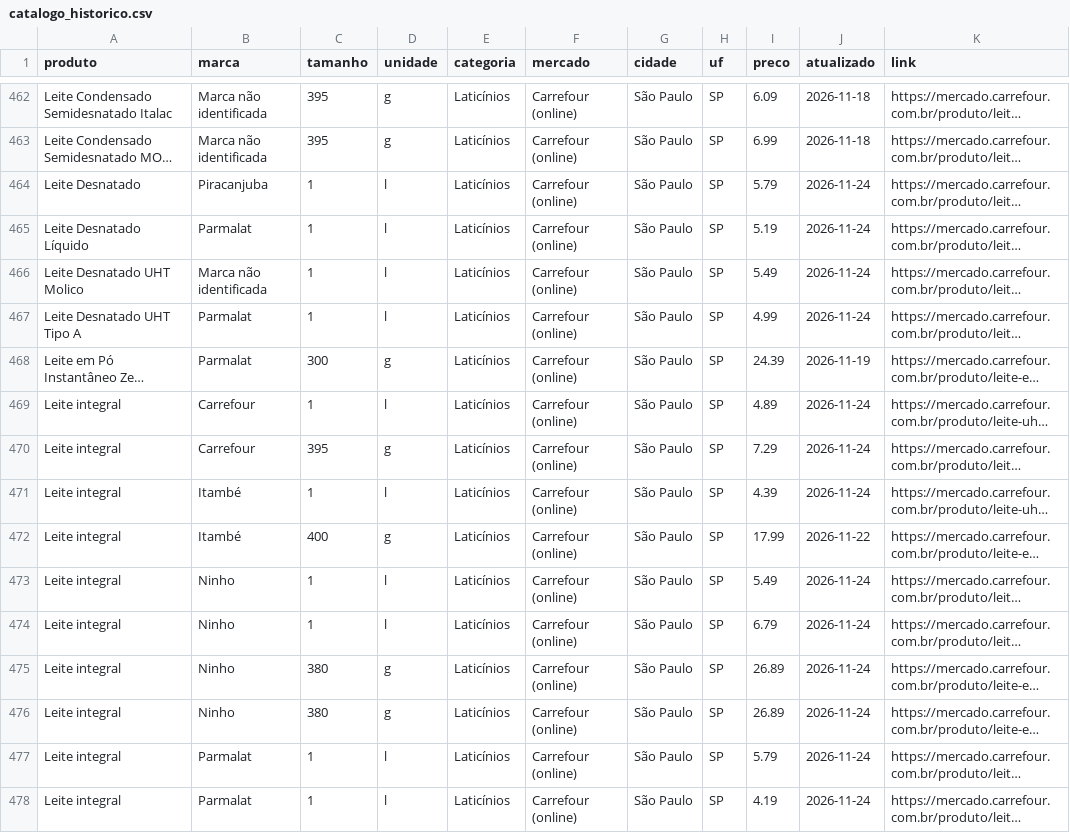
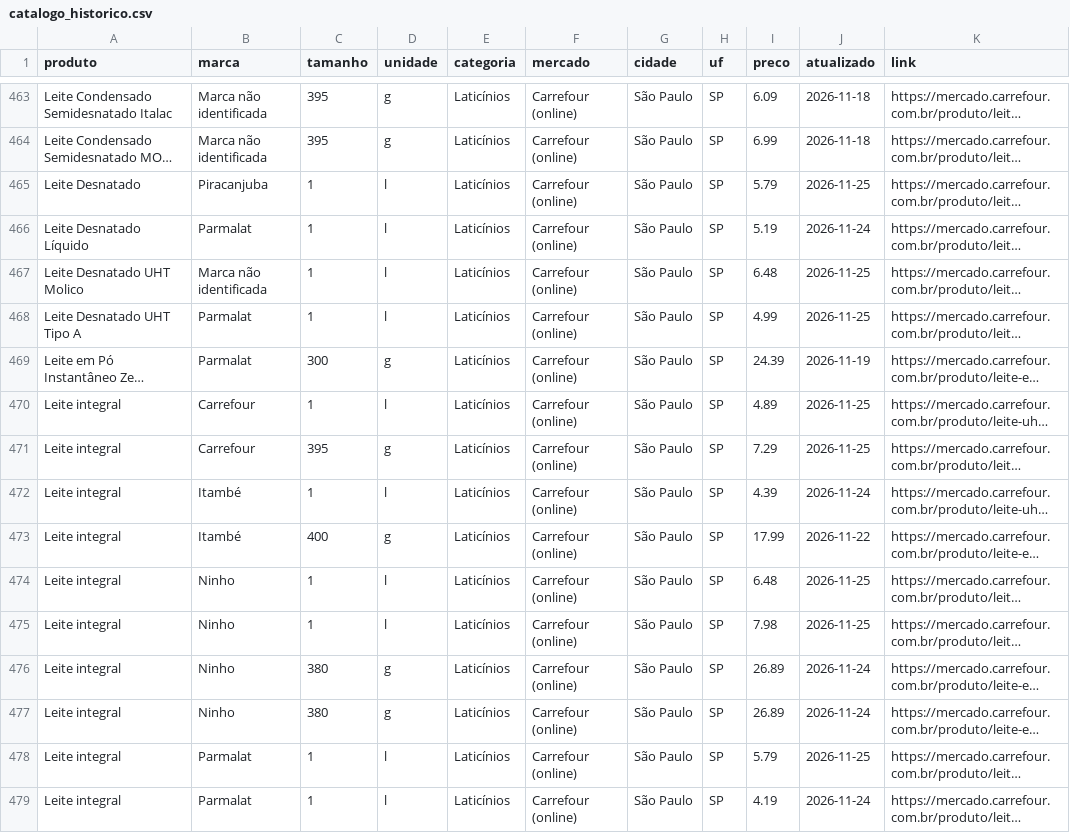
Before and after one commit to caiocampos120807-png/mercado-em-conta-robo, a CSV file: catalogo_historico.csv, drawn as a sheet; only a part is shown, gaps mark what is left out; long unchanged cells end in …; addresses are those after the commit; the diff covers the shown part only; the diff names each change by its address in the sheet, - before the commit and + after, or states it on an @@ line.

```diff
--- a/catalogo_historico.csv
+++ b/catalogo_historico.csv
-J465 (atualizado): 2026-11-24
+J465 (atualizado): 2026-11-25
-I467 (preco): 5.49
+I467 (preco): 6.48
-J467:J468 (atualizado): 2026-11-24
+J467:J468 (atualizado): 2026-11-25
-J470:J471 (atualizado): 2026-11-24
+J470:J471 (atualizado): 2026-11-25
-I474 (preco): 5.49
+I474 (preco): 6.48
-J474:J475 (atualizado): 2026-11-24
+J474:J475 (atualizado): 2026-11-25
-I475 (preco): 6.79
+I475 (preco): 7.98
-J478 (atualizado): 2026-11-24
+J478 (atualizado): 2026-11-25
```
Also changed, not shown: 2 added rows and 141 edited cells elsewhere in this file, precos.csv, 13 other files.
